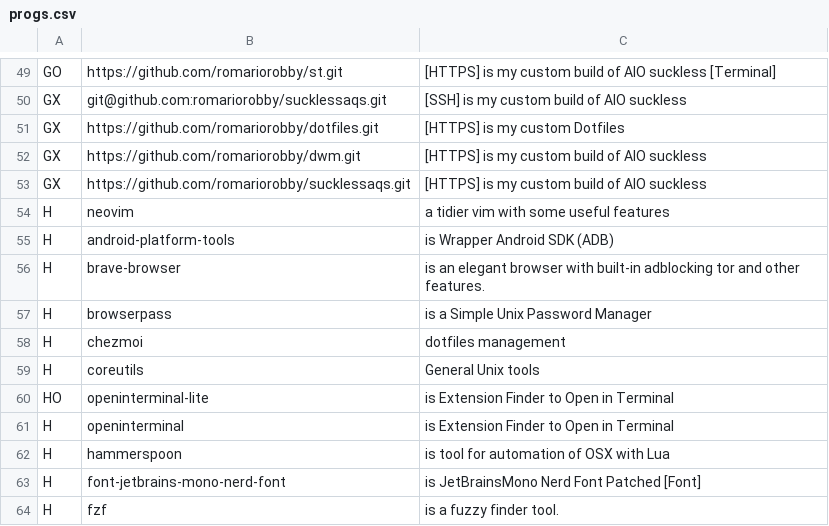
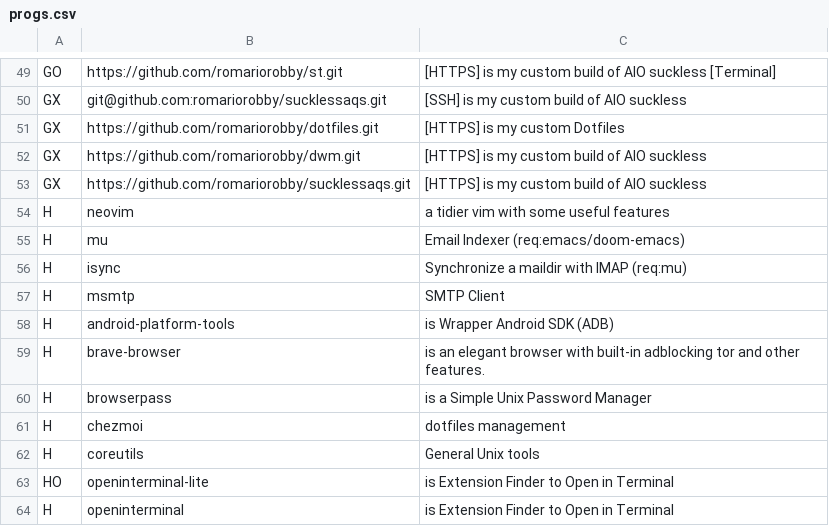
Before and after one commit to romariorobby/rarbs, a CSV file: progs.csv, drawn as a sheet; only a part is shown, gaps mark what is left out; the shorter side is filled out with more unchanged rows; the diff names each change by its address in the sheet, - before the commit and + after, or states it on an @@ line.

```diff
--- a/progs.csv
+++ b/progs.csv
+row 55: H | mu | Email Indexer (req:emacs/doom-emacs)
+row 56: H | isync | Synchronize a maildir with IMAP (req:mu)
+row 57: H | msmtp | SMTP Client
```
Also changed, not shown: brewtap.csv, 2 other files.
